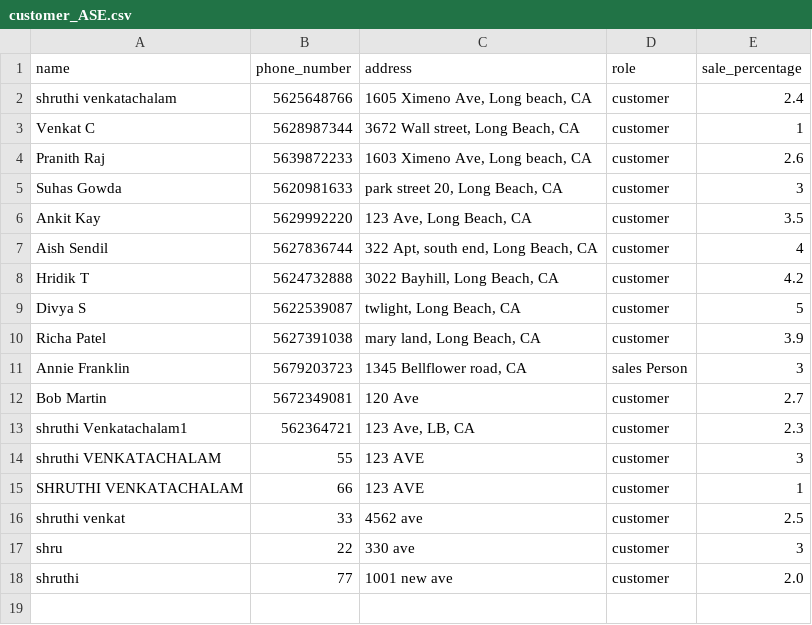
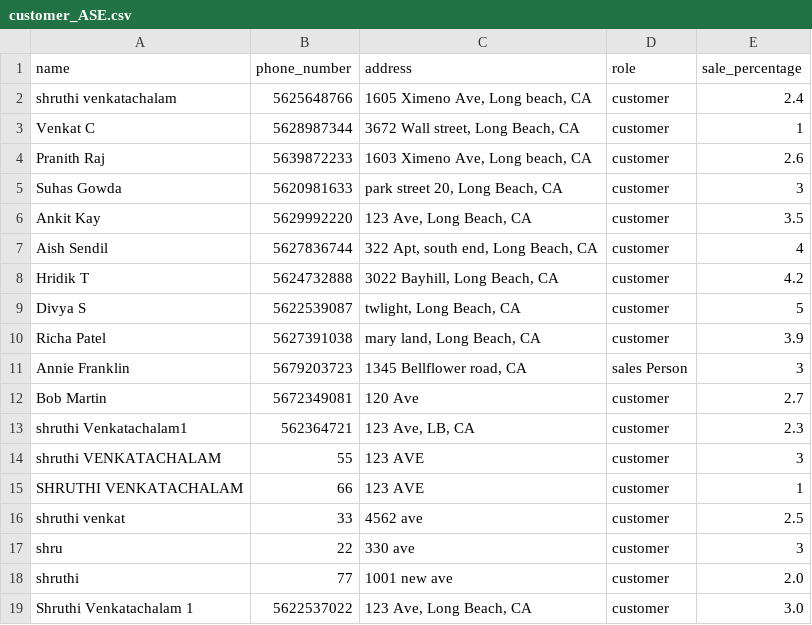
Before and after one commit to shruthivenkat/Inventory, a CSV file: customer_ASE.csv, drawn as a sheet.

```diff
--- a/customer_ASE.csv
+++ b/customer_ASE.csv
@@ -18 +18,2 @@ shru,22,330 ave,customer,3
 shruthi,77,1001 new ave,customer,2.0
+Shruthi Venkatachalam 1,5622537022,"123 Ave, Long Beach, CA",customer,3.0
```
Also changed, not shown: invoice_ASE.csv, product_ASE.csv, 4 other files.
